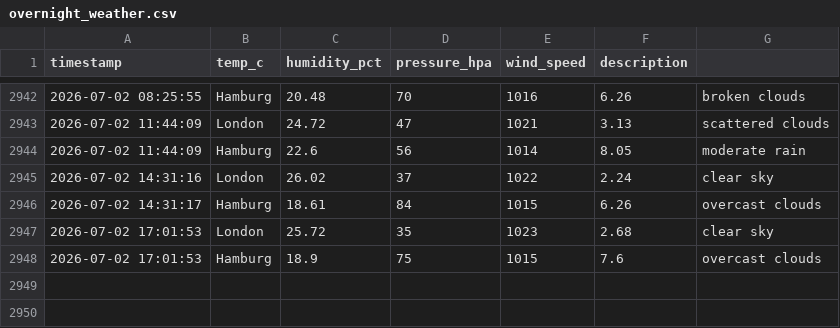
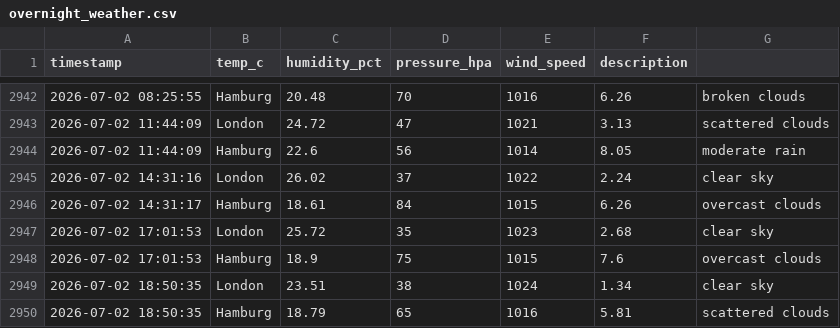
Before and after one commit to vulevu228/Weather-Tracker, a CSV file: overnight_weather.csv, drawn as a sheet; only a part is shown, gaps mark what is left out.

Commit message:
update data

```diff
--- a/overnight_weather.csv
+++ b/overnight_weather.csv
@@ -2948 +2948,3 @@ timestamp,temp_c,humidity_pct,pressure_hpa,wind_speed,description,
 2026-07-02 17:01:53,Hamburg,18.9,75,1015,7.6,overcast clouds
+2026-07-02 18:50:35,London,23.51,38,1024,1.34,clear sky
+2026-07-02 18:50:35,Hamburg,18.79,65,1016,5.81,scattered clouds
```
